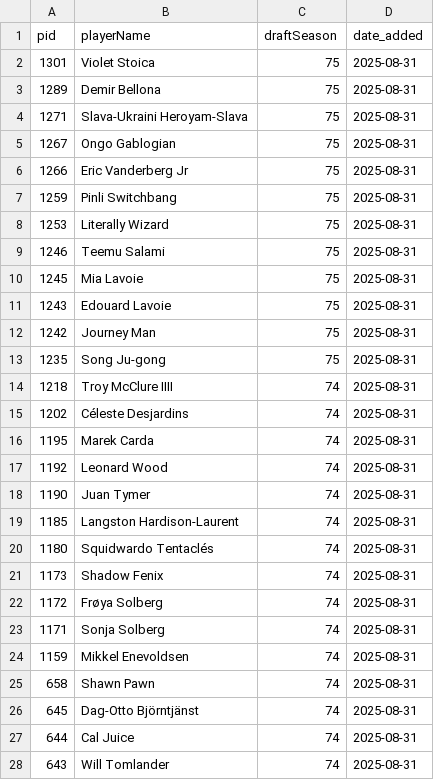
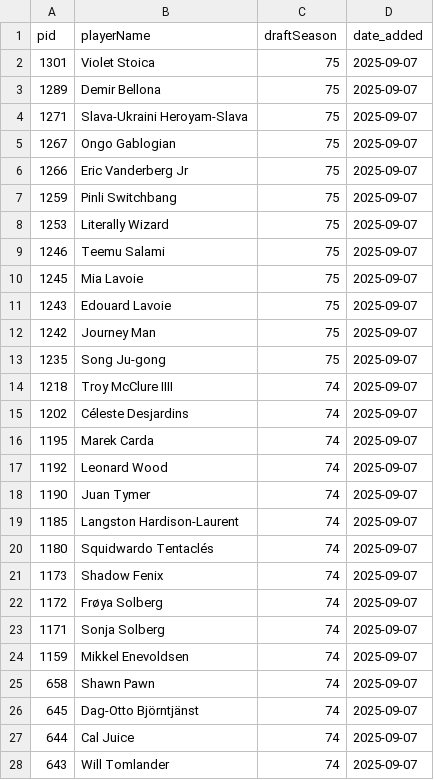
Before and after one commit to weirdllama2/shl2kcards-public, a CSV file: 2kplayers_filtered.csv, drawn as a sheet; only a part is shown; the diff covers the shown part only.

Commit message:
Update CSV [auto]

```diff
--- a/2kplayers_filtered.csv
+++ b/2kplayers_filtered.csv
@@ -1,28 +1,28 @@
 pid,playerName,draftSeason,date_added
-1301,Violet Stoica,75,2025-08-31
-1289,Demir Bellona,75,2025-08-31
-1271,Slava-Ukraini Heroyam-Slava,75,2025-08-31
-1267,Ongo Gablogian,75,2025-08-31
-1266,Eric Vanderberg Jr,75,2025-08-31
-1259,Pinli Switchbang,75,2025-08-31
-1253,Literally Wizard,75,2025-08-31
-1246,Teemu Salami,75,2025-08-31
-1245,Mia Lavoie,75,2025-08-31
-1243,Edouard Lavoie,75,2025-08-31
-1242,Journey Man,75,2025-08-31
-1235,Song Ju-gong,75,2025-08-31
-1218,Troy McClure IIII,74,2025-08-31
-1202,Céleste Desjardins,74,2025-08-31
-1195,Marek Carda,74,2025-08-31
-1192,Leonard Wood,74,2025-08-31
-1190,Juan Tymer,74,2025-08-31
-1185,Langston Hardison-Laurent,74,2025-08-31
-1180,Squidwardo Tentaclés,74,2025-08-31
-1173,Shadow Fenix,74,2025-08-31
-1172,Frøya Solberg,74,2025-08-31
-1171,Sonja Solberg,74,2025-08-31
-1159,Mikkel Enevoldsen,74,2025-08-31
-658,Shawn Pawn,74,2025-08-31
-645,Dag-Otto Björntjänst,74,2025-08-31
-644,Cal Juice,74,2025-08-31
-643,Will Tomlander,74,2025-08-31
+1301,Violet Stoica,75,2025-09-07
+1289,Demir Bellona,75,2025-09-07
+1271,Slava-Ukraini Heroyam-Slava,75,2025-09-07
+1267,Ongo Gablogian,75,2025-09-07
+1266,Eric Vanderberg Jr,75,2025-09-07
+1259,Pinli Switchbang,75,2025-09-07
+1253,Literally Wizard,75,2025-09-07
+1246,Teemu Salami,75,2025-09-07
+1245,Mia Lavoie,75,2025-09-07
+1243,Edouard Lavoie,75,2025-09-07
+1242,Journey Man,75,2025-09-07
+1235,Song Ju-gong,75,2025-09-07
+1218,Troy McClure IIII,74,2025-09-07
+1202,Céleste Desjardins,74,2025-09-07
+1195,Marek Carda,74,2025-09-07
+1192,Leonard Wood,74,2025-09-07
+1190,Juan Tymer,74,2025-09-07
+1185,Langston Hardison-Laurent,74,2025-09-07
+1180,Squidwardo Tentaclés,74,2025-09-07
+1173,Shadow Fenix,74,2025-09-07
+1172,Frøya Solberg,74,2025-09-07
+1171,Sonja Solberg,74,2025-09-07
+1159,Mikkel Enevoldsen,74,2025-09-07
+658,Shawn Pawn,74,2025-09-07
+645,Dag-Otto Björntjänst,74,2025-09-07
+644,Cal Juice,74,2025-09-07
+643,Will Tomlander,74,2025-09-07
```
Also changed, not shown: 123 edited cells elsewhere in this file.
